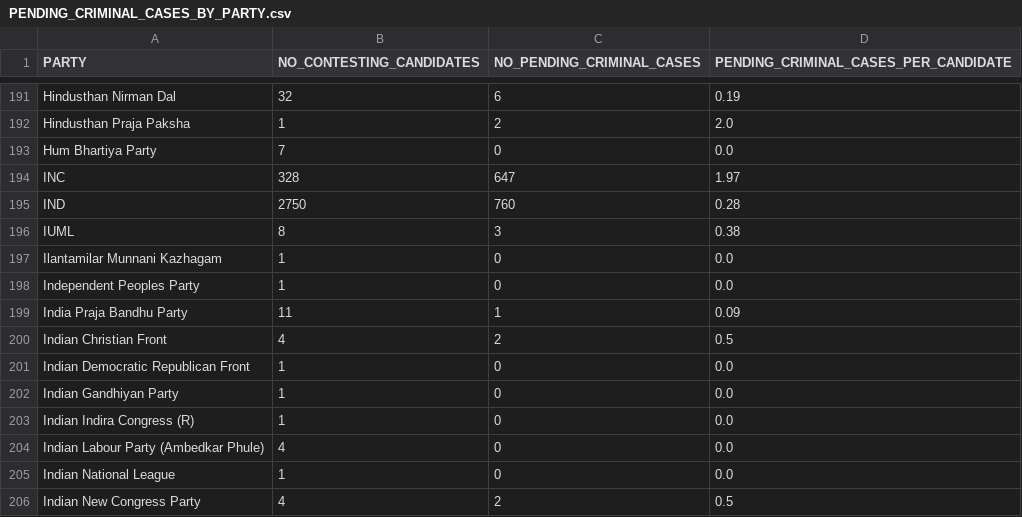
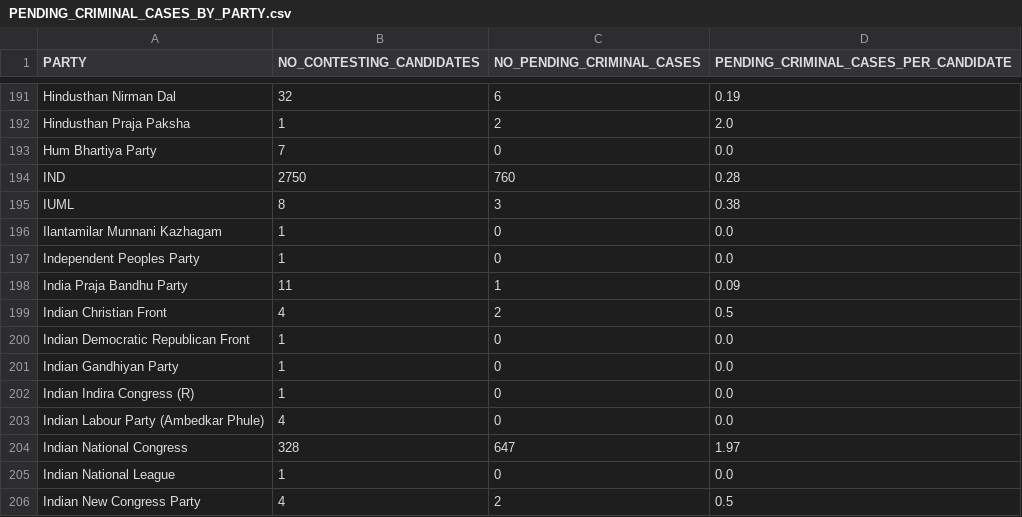
Before and after one commit to rahulakkina/LoksabhaElectionCaseStudy-2019, a CSV file: datasets/PENDING_CRIMINAL_CASES_BY_PARTY.csv, drawn as a sheet; only a part is shown, gaps mark what is left out.

```diff
--- a/datasets/PENDING_CRIMINAL_CASES_BY_PARTY.csv
+++ b/datasets/PENDING_CRIMINAL_CASES_BY_PARTY.csv
@@ -193,3 +193,2 @@ Hindusthan Praja Paksha,1,2,2.0
 Hum Bhartiya Party,7,0,0.0
-INC,328,647,1.97
 IND,2750,760,0.28
@@ -204,2 +203,3 @@ Indian Indira Congress (R),1,0,0.0
 Indian Labour Party (Ambedkar Phule),4,0,0.0
+Indian National Congress,328,647,1.97
 Indian National League,1,0,0.0
```
Also changed, not shown: datasets/EDUCATION_INDEX_BY_PARTY.csv, 3 other files.
